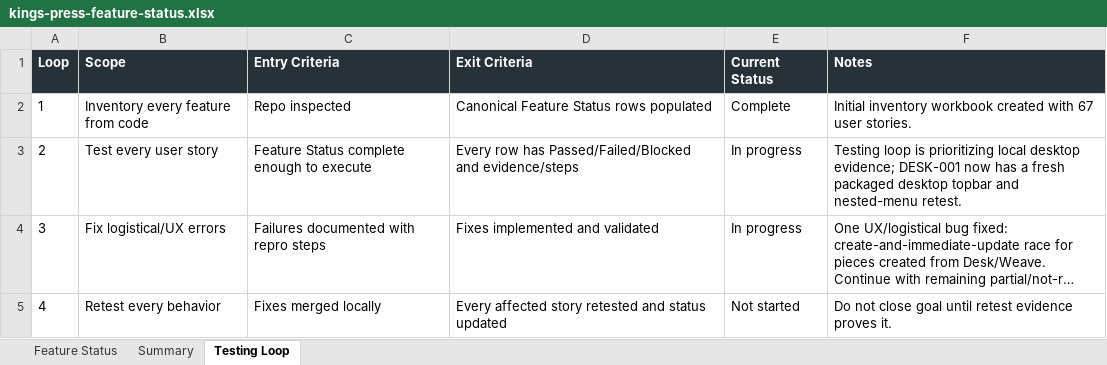
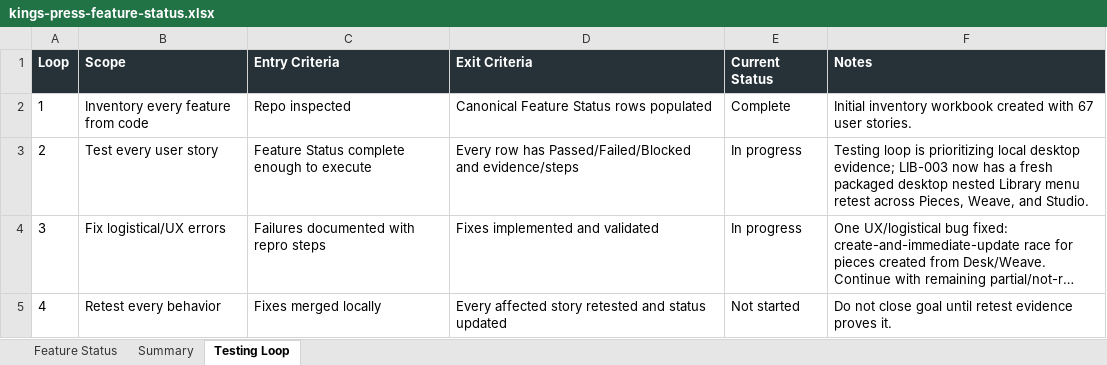
Before and after one commit to Transformation-Agency/pillar-press, an Excel workbook: docs/kings-press-feature-status.xlsx, sheet Testing Loop, drawn as a sheet; long unchanged cells end in …; values as stored, in another font and other column widths than the file's, no borders; the diff names each change by its address in the sheet, - before the commit and + after, or states it on an @@ line.

Commit message:
Record desktop Library submenu retest

```diff
--- a/docs/kings-press-feature-status.xlsx (sheet Testing Loop)
+++ b/docs/kings-press-feature-status.xlsx (sheet Testing Loop)
-F3 (Notes): …desktop evidence; DESK-001 now has a fresh packaged desktop topbar and nested-menu retest.
+F3 (Notes): …desktop evidence; LIB-003 now has a fresh packaged desktop nested Library menu retest across Pieces, Weave, and Studio.
```
Also changed, not shown: sheet Feature Status.
